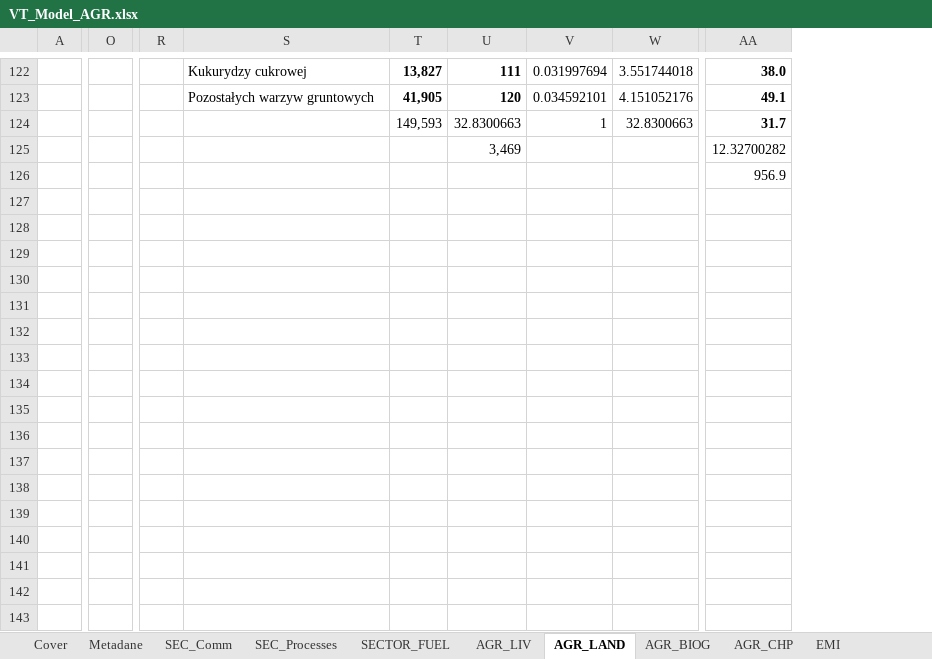
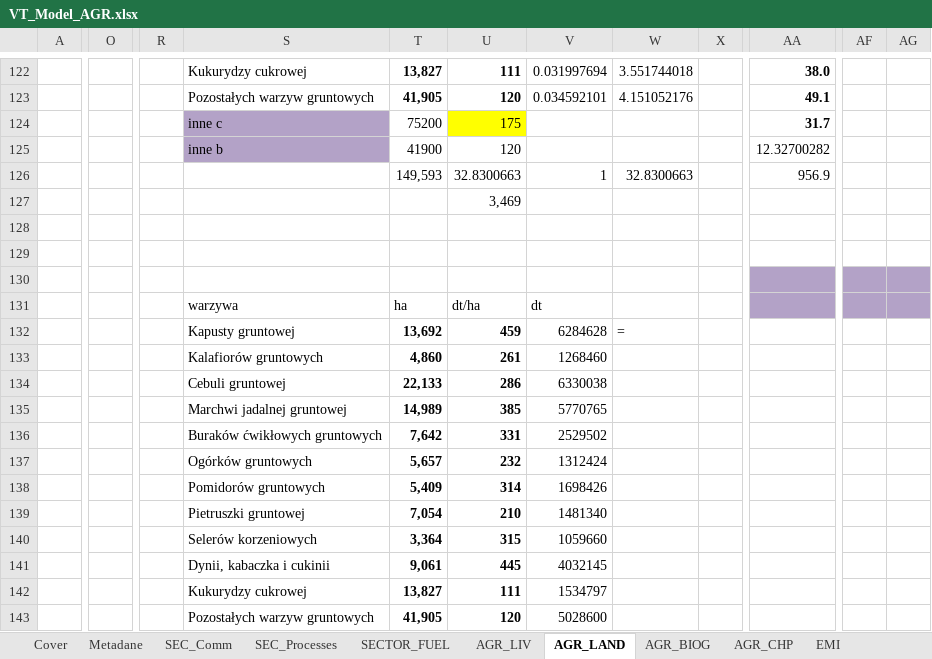
Before and after one commit to GBoron/Biogas, an Excel workbook: VT_Model_AGR.xlsx, sheet AGR_LAND, drawn as a sheet; only a part is shown, gaps mark what is left out; values as stored, in another font and other column widths than the file's, no borders; charts and pictures not drawn; removed rows and columns are numbered as before the commit, all else as after; rows hold the shown columns only; the diff covers the shown part only; the diff names each change by its address in the sheet, - before the commit and + after, or states it on an @@ line.

Commit message:
Add files via upload

```diff
--- a/VT_Model_AGR.xlsx (sheet AGR_LAND)
+++ b/VT_Model_AGR.xlsx (sheet AGR_LAND)
-column O, empty
+column O, empty
-column R, empty
+column R, empty
+column X, empty
+column AF, empty
+column AG, empty
-S124: (empty)
+S124: inne c
-S124 fill: none
+S124 fill: #B3A2C7
-T124: 149,593
+T124: 75200
-U124: 32.8300663
+U124: 175
-U124 fill: none
+U124 fill: #FFFF00
-V124: 1
+V124: (empty)
-W124: 32.8300663
+W124: (empty)
+row 125:  |  |  | inne b | 41900 | 120 |  |  |  | 12.32700282
+row 126:  |  |  |  | 149,593 | 32.8300663 | 1 | 32.8300663 |  | 956.9
+row 127:  |  |  |  |  | 3,469
-row 128:  |  |  |  |  | 3,469 |  |  | 12.32700282
+row 128: (empty)
-AA129: 956.9
+AA129: (empty)
+row 130: (empty)
+row 131:  |  |  | warzywa | ha | dt/ha | dt
+row 132:  |  |  | Kapusty gruntowej | 13,692 | 459 | 6284628 | =
+row 133:  |  |  | Kalafiorów gruntowych | 4,860 | 261 | 1268460
+row 134:  |  |  | Cebuli gruntowej | 22,133 | 286 | 6330038
+row 135:  |  |  | Marchwi jadalnej gruntowej | 14,989 | 385 | 5770765
+row 136:  |  |  | Buraków ćwikłowych gruntowych | 7,642 | 331 | 2529502
+row 137:  |  |  | Ogórków gruntowych | 5,657 | 232 | 1312424
+row 138:  |  |  | Pomidorów gruntowych | 5,409 | 314 | 1698426
+row 139:  |  |  | Pietruszki gruntowej | 7,054 | 210 | 1481340
+row 140:  |  |  | Selerów korzeniowych | 3,364 | 315 | 1059660
+row 141:  |  |  | Dynii, kabaczka i cukinii | 9,061 | 445 | 4032145
+row 142:  |  |  | Kukurydzy cukrowej | 13,827 | 111 | 1534797
+row 143:  |  |  | Pozostałych warzyw gruntowych | 41,905 | 120 | 5028600
```
Also changed, not shown: 1 added row, 1 removed row, 2 added columns, 1 removed column, 37 edited cells and cell formats elsewhere in this sheet, sheet AGR_BIOG, formulas that keep their value, charts or pictures.
